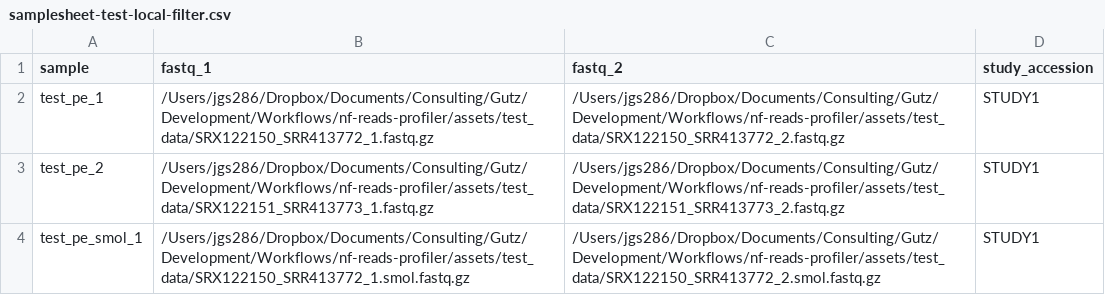
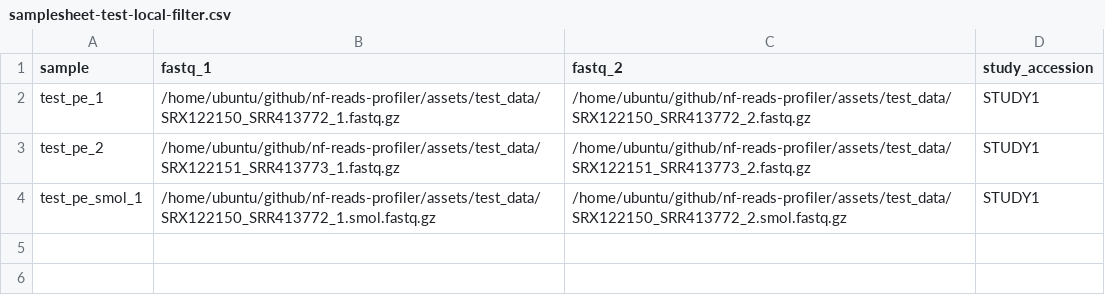
Before and after one commit to gutz-analytics/nf-reads-profiler, a CSV file: assets/samplesheet-test-local-filter.csv, drawn as a sheet.

```diff
--- a/assets/samplesheet-test-local-filter.csv
+++ b/assets/samplesheet-test-local-filter.csv
@@ -1,4 +1,4 @@
 sample,fastq_1,fastq_2,study_accession
-test_pe_1,/Users/jgs286/Dropbox/Documents/Consulting/Gutz/Development/Workflows/nf-reads-profiler/assets/test_data/SRX122150_SRR413772_1.fastq.gz,/Users/jgs286/Dropbox/Documents/Consulting/Gutz/Development/Workflows/nf-reads-profiler/assets/test_data/SRX122150_SRR413772_2.fastq.gz,STUDY1
-test_pe_2,/Users/jgs286/Dropbox/Documents/Consulting/Gutz/Development/Workflows/nf-reads-profiler/assets/test_data/SRX122151_SRR413773_1.fastq.gz,/Users/jgs286/Dropbox/Documents/Consulting/Gutz/Development/Workflows/nf-reads-profiler/assets/test_data/SRX122151_SRR413773_2.fastq.gz,STUDY1
-test_pe_smol_1,/Users/jgs286/Dropbox/Documents/Consulting/Gutz/Development/Workflows/nf-reads-profiler/assets/test_data/SRX122150_SRR413772_1.smol.fastq.gz,/Users/jgs286/Dropbox/Documents/Consulting/Gutz/Development/Workflows/nf-reads-profiler/assets/test_data/SRX122150_SRR413772_2.smol.fastq.gz,STUDY1
+test_pe_1,/home/ubuntu/github/nf-reads-profiler/assets/test_data/SRX122150_SRR413772_1.fastq.gz,/home/ubuntu/github/nf-reads-profiler/assets/test_data/SRX122150_SRR413772_2.fastq.gz,STUDY1
+test_pe_2,/home/ubuntu/github/nf-reads-profiler/assets/test_data/SRX122151_SRR413773_1.fastq.gz,/home/ubuntu/github/nf-reads-profiler/assets/test_data/SRX122151_SRR413773_2.fastq.gz,STUDY1
+test_pe_smol_1,/home/ubuntu/github/nf-reads-profiler/assets/test_data/SRX122150_SRR413772_1.smol.fastq.gz,/home/ubuntu/github/nf-reads-profiler/assets/test_data/SRX122150_SRR413772_2.smol.fastq.gz,STUDY1
```
Also changed, not shown: assets/samplesheet-test-local.csv.
